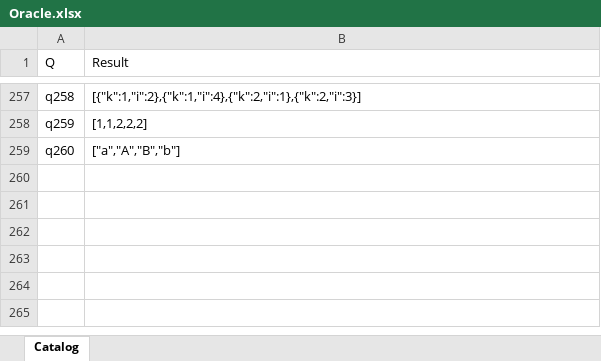
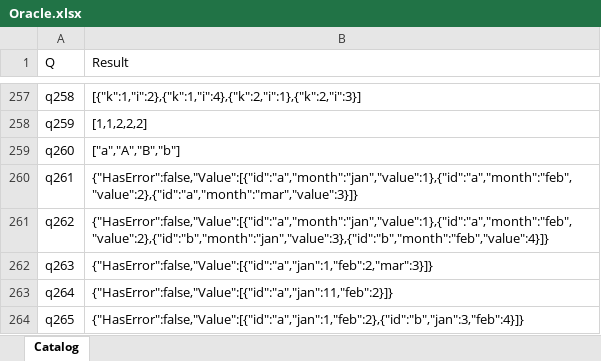
Before and after one commit to lawless-m/MrsFlow, an Excel workbook: Oracle/Oracle.xlsx, sheet Catalog, drawn as a sheet; only a part is shown, gaps mark what is left out; values as stored, in another font and other column widths than the file's, no borders; table styles not drawn; the diff names each change by its address in the sheet, - before the commit and + after, or states it on an @@ line.

Commit message:
Oracle: q261-q265 — Table.Pivot/Unpivot (5/5 byte-exact)
Fourth perfect topic. All pivot/unpivot flavours agree:

- q261 Table.Unpivot(t, {jan,feb,mar}, "month", "value"):
  3 value-cols → 3 rows × {id,month,value} ✅
- q262 Table.UnpivotOtherColumns with id key, 2 rows × 2 months:
  4 unpivoted rows, key-preserved ✅
- q263 Table.Pivot wide: name/value pairs → 1 row × 4 cols ✅
- q264 Table.Pivot with List.Sum aggregator on duplicate keys:
  jan: 1+10=11 ✅
- q265 Unpivot→Pivot roundtrip: data preserved byte-exact ✅

Table.Pivot/Unpivot is well-tested territory.

```diff
--- a/Oracle/Oracle.xlsx (sheet Catalog)
+++ b/Oracle/Oracle.xlsx (sheet Catalog)
+row 260: q261 | {"HasError":false,"Value":[{"id":"a","month":"jan","value":1},{"id":"a","month":"feb","value":2},{"id":"a","month":"mar","value":3}]}
+row 261: q262 | {"HasError":false,"Value":[{"id":"a","month":"jan","value":1},{"id":"a","month":"feb","value":2},{"id":"b","month":"jan","value":3},{"id":"b","month":"feb","value":4}]}
+row 262: q263 | {"HasError":false,"Value":[{"id":"a","jan":1,"feb":2,"mar":3}]}
+row 263: q264 | {"HasError":false,"Value":[{"id":"a","jan":11,"feb":2}]}
+row 264: q265 | {"HasError":false,"Value":[{"id":"a","jan":1,"feb":2},{"id":"b","jan":3,"feb":4}]}
```
Also changed, not shown: 16 other files.
